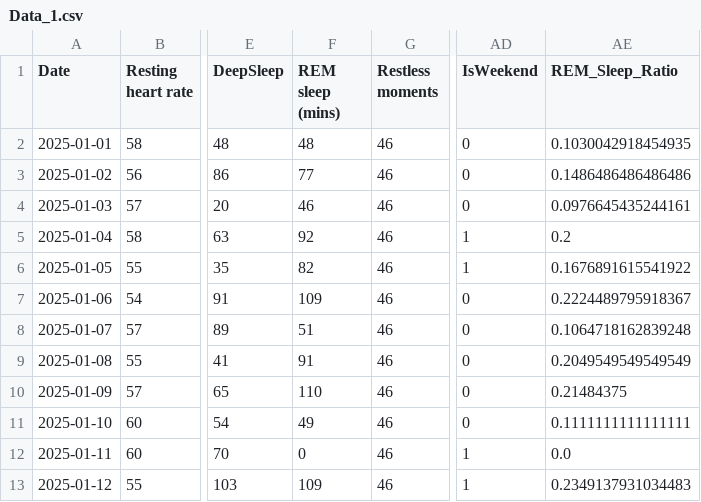
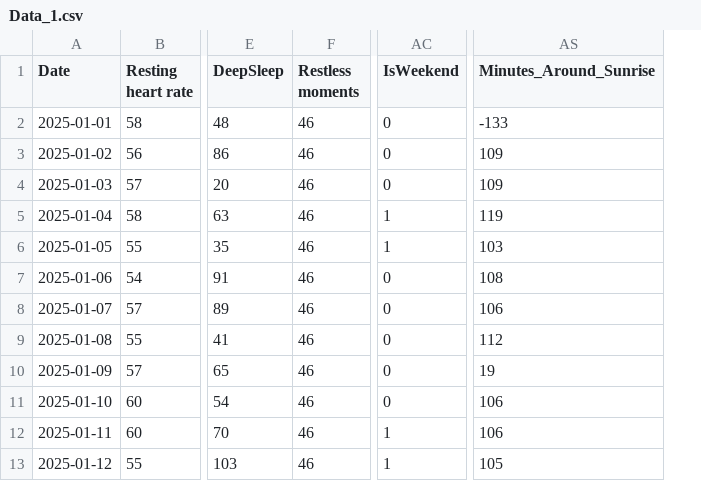
Before and after one commit to Keesmate/Deep-Sleep-Prediction, a CSV file: Data_1.csv, drawn as a sheet; only a part is shown, gaps mark what is left out; removed rows and columns are numbered as before the commit, all else as after; the diff names each change by its address in the sheet, - before the commit and + after, or states it on an @@ line.

Commit message:
u[date ]

```diff
--- a/Data_1.csv
+++ b/Data_1.csv
-column F (REM sleep (mins)), rows 2-13: 48 | 77 | 46 | 92 | 82 | 109 | 51 | 91 | 110 | 49 | 0 | 109
-column AE (REM_Sleep_Ratio), rows 2-13: 0.1030042918454935 | 0.1486486486486486 | 0.0976645435244161 | 0.2 | 0.1676891615541922 | 0.2224489795918367 | 0.1064718162839248 | 0.2049549549549549 | 0.21484375 | 0.1111111111111111 | 0.0 | 0.2349137931034483
+column AS (Minutes_Around_Sunrise), rows 2-13: -133 | 109 | 109 | 119 | 103 | 108 | 106 | 112 | 19 | 106 | 106 | 105
```
Also changed, not shown: 5 other files.
